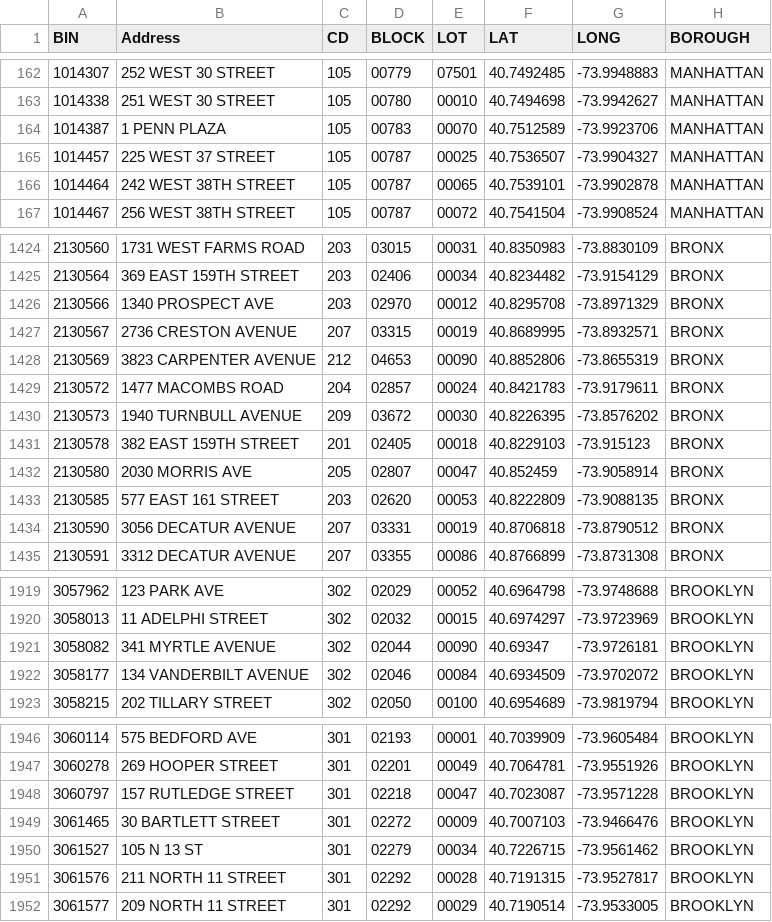
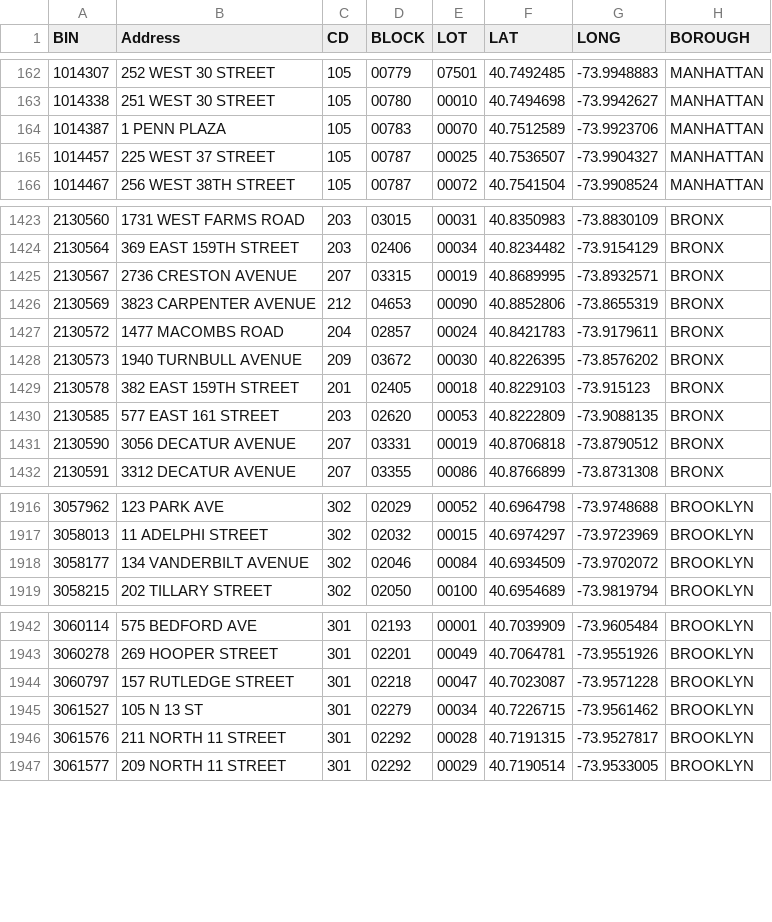
Before and after one commit to NYCDOB/SiteSafety_V2, a CSV file: data/CSC_RouteList.csv, drawn as a sheet; only a part is shown, gaps mark what is left out; the diff covers the shown part only; the diff names each change by its address in the sheet, - before the commit and + after, or states it on an @@ line.

```diff
--- a/data/CSC_RouteList.csv
+++ b/data/CSC_RouteList.csv
-row 166: 1014464 | 242 WEST 38TH STREET | 105 | 00787 | 00065 | 40.7539101 | -73.9902878 | MANHATTAN
-row 1426: 2130566 | 1340 PROSPECT AVE | 203 | 02970 | 00012 | 40.8295708 | -73.8971329 | BRONX
-row 1432: 2130580 | 2030 MORRIS AVE | 205 | 02807 | 00047 | 40.852459 | -73.9058914 | BRONX
-row 1921: 3058082 | 341 MYRTLE AVENUE | 302 | 02044 | 00090 | 40.69347 | -73.9726181 | BROOKLYN
-row 1949: 3061465 | 30 BARTLETT STREET | 301 | 02272 | 00009 | 40.7007103 | -73.9466476 | BROOKLYN
```
Also changed, not shown: 9 removed rows elsewhere in this file, 1 other file.
